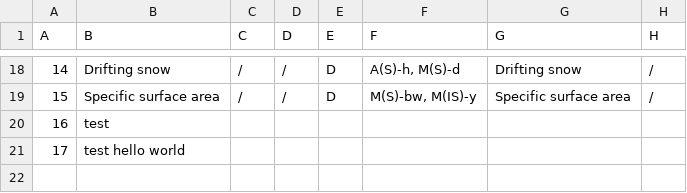
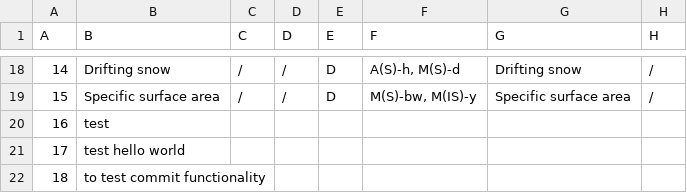
Before and after one commit to chenxiaoxia2019/test, a CSV file: snow&solid_precipitation.csv, drawn as a sheet; only a part is shown, gaps mark what is left out; the diff names each change by its address in the sheet, - before the commit and + after, or states it on an @@ line.

Commit message:
Update csv
add row 18 to test commit

```diff
--- a/snow&solid_precipitation.csv
+++ b/snow&solid_precipitation.csv
+row 22: 18 | to test commit functionality
```
